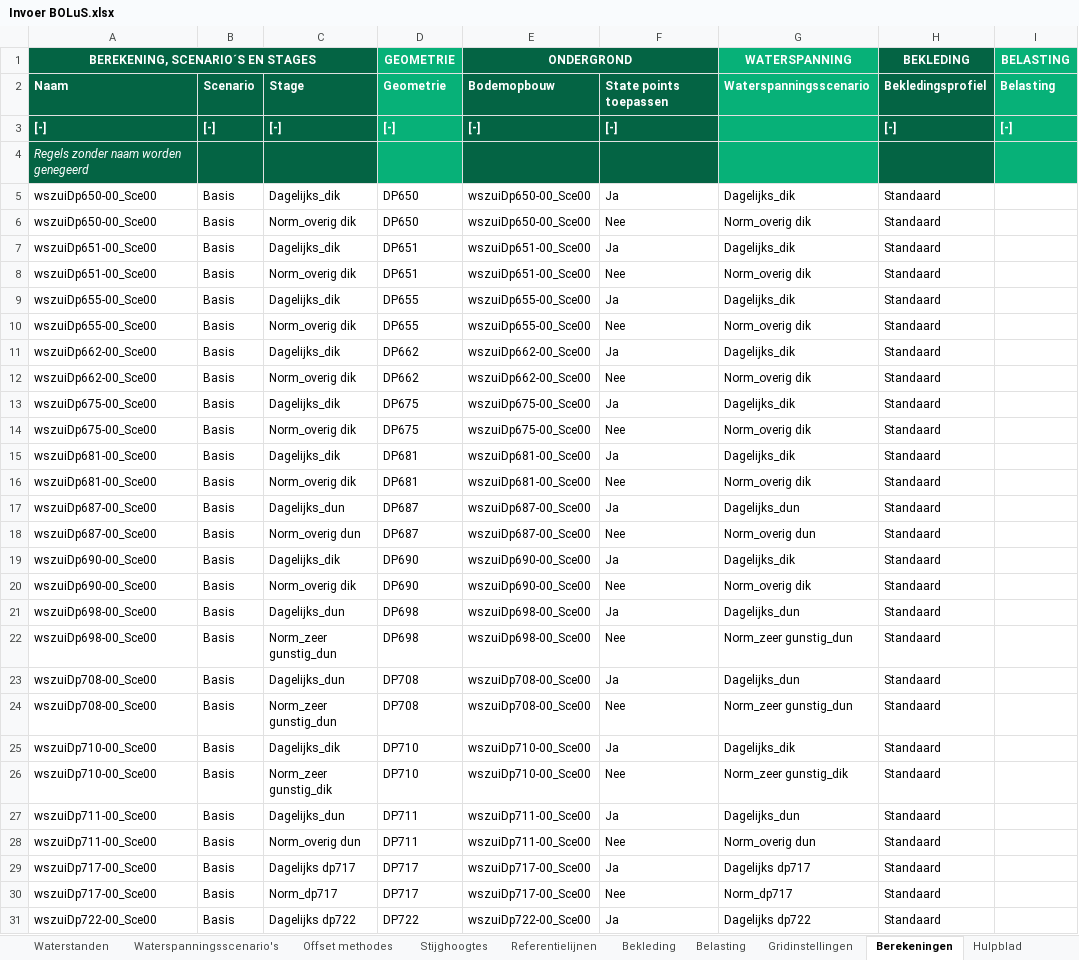
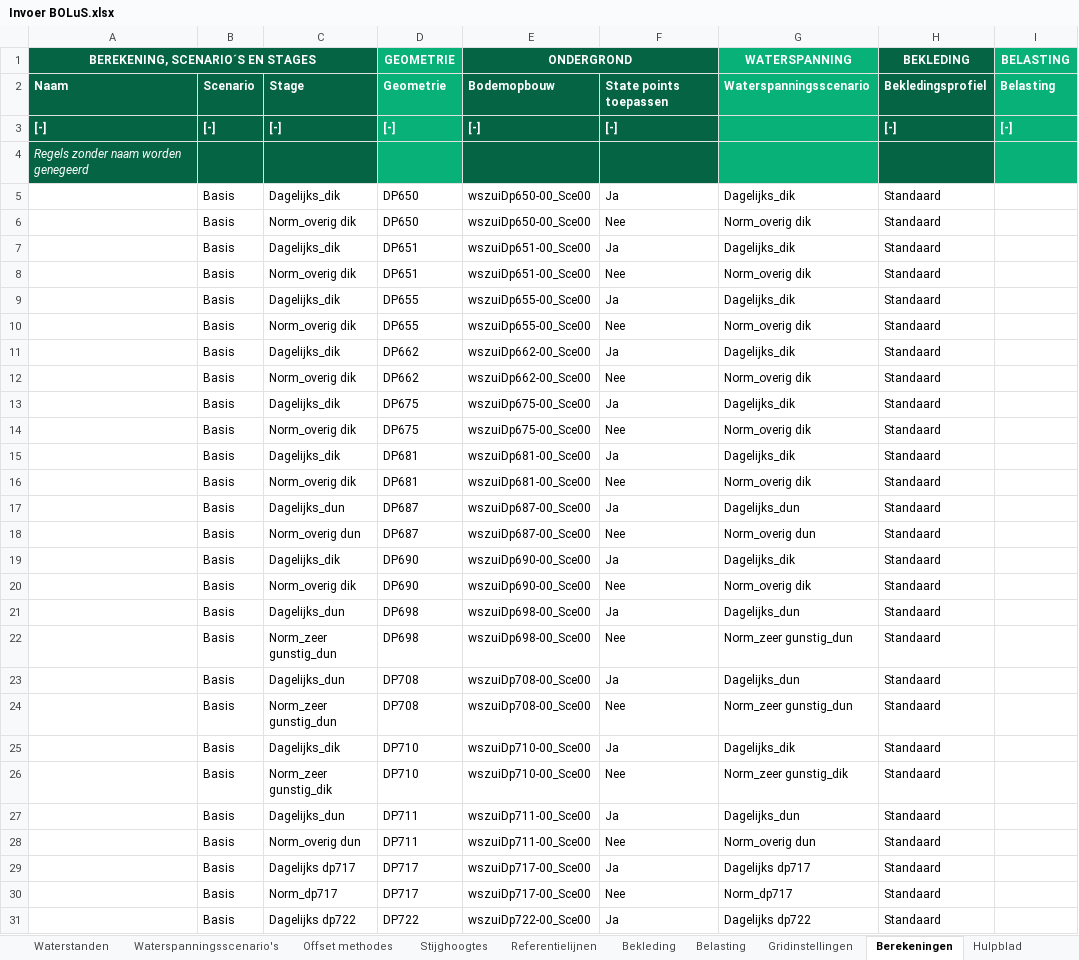
Before and after one commit to scheldestromen/BOLuS, an Excel workbook: excel_tool/Invoer BOLuS.xlsx, sheet Berekeningen, drawn as a sheet; only a part is shown; values as stored, in another font and other column widths than the file's, no borders; the diff covers the shown part only; the diff names each change by its address in the sheet, - before the commit and + after, or states it on an @@ line.

Commit message:
fix: bug met stagenaam/scenarionaam t.b.v. waterspanningen uit andere stage. Nu standaard de vorige stage.

```diff
--- a/excel_tool/Invoer BOLuS.xlsx (sheet Berekeningen)
+++ b/excel_tool/Invoer BOLuS.xlsx (sheet Berekeningen)
-A5:A6 (BEREKENING, SCENARIO´S EN STAGES): wszuiDp650-00_Sce00
+A5:A6 (BEREKENING, SCENARIO´S EN STAGES): (empty)
-A7:A8 (BEREKENING, SCENARIO´S EN STAGES): wszuiDp651-00_Sce00
+A7:A8 (BEREKENING, SCENARIO´S EN STAGES): (empty)
-A9:A10 (BEREKENING, SCENARIO´S EN STAGES): wszuiDp655-00_Sce00
+A9:A10 (BEREKENING, SCENARIO´S EN STAGES): (empty)
-A11:A12 (BEREKENING, SCENARIO´S EN STAGES): wszuiDp662-00_Sce00
+A11:A12 (BEREKENING, SCENARIO´S EN STAGES): (empty)
-A13:A14 (BEREKENING, SCENARIO´S EN STAGES): wszuiDp675-00_Sce00
+A13:A14 (BEREKENING, SCENARIO´S EN STAGES): (empty)
-A15:A16 (BEREKENING, SCENARIO´S EN STAGES): wszuiDp681-00_Sce00
+A15:A16 (BEREKENING, SCENARIO´S EN STAGES): (empty)
-A17:A18 (BEREKENING, SCENARIO´S EN STAGES): wszuiDp687-00_Sce00
+A17:A18 (BEREKENING, SCENARIO´S EN STAGES): (empty)
-A19:A20 (BEREKENING, SCENARIO´S EN STAGES): wszuiDp690-00_Sce00
+A19:A20 (BEREKENING, SCENARIO´S EN STAGES): (empty)
-A21:A22 (BEREKENING, SCENARIO´S EN STAGES): wszuiDp698-00_Sce00
+A21:A22 (BEREKENING, SCENARIO´S EN STAGES): (empty)
-A23:A24 (BEREKENING, SCENARIO´S EN STAGES): wszuiDp708-00_Sce00
+A23:A24 (BEREKENING, SCENARIO´S EN STAGES): (empty)
-A25:A26 (BEREKENING, SCENARIO´S EN STAGES): wszuiDp710-00_Sce00
+A25:A26 (BEREKENING, SCENARIO´S EN STAGES): (empty)
-A27:A28 (BEREKENING, SCENARIO´S EN STAGES): wszuiDp711-00_Sce00
+A27:A28 (BEREKENING, SCENARIO´S EN STAGES): (empty)
-A29:A30 (BEREKENING, SCENARIO´S EN STAGES): wszuiDp717-00_Sce00
+A29:A30 (BEREKENING, SCENARIO´S EN STAGES): (empty)
-A31 (BEREKENING, SCENARIO´S EN STAGES): wszuiDp722-00_Sce00
+A31 (BEREKENING, SCENARIO´S EN STAGES): (empty)
```
Also changed, not shown: 54 added rows and 21 edited cells elsewhere in this sheet, sheet Stijghoogtes, sheet Hulpblad, 4 other files.
